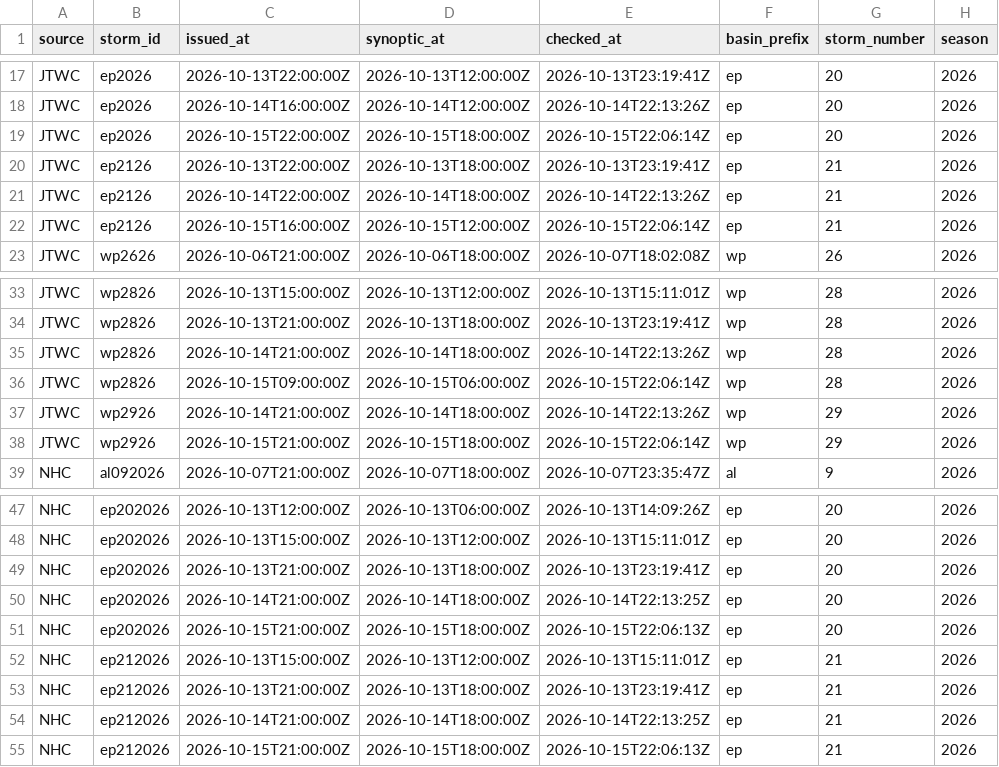
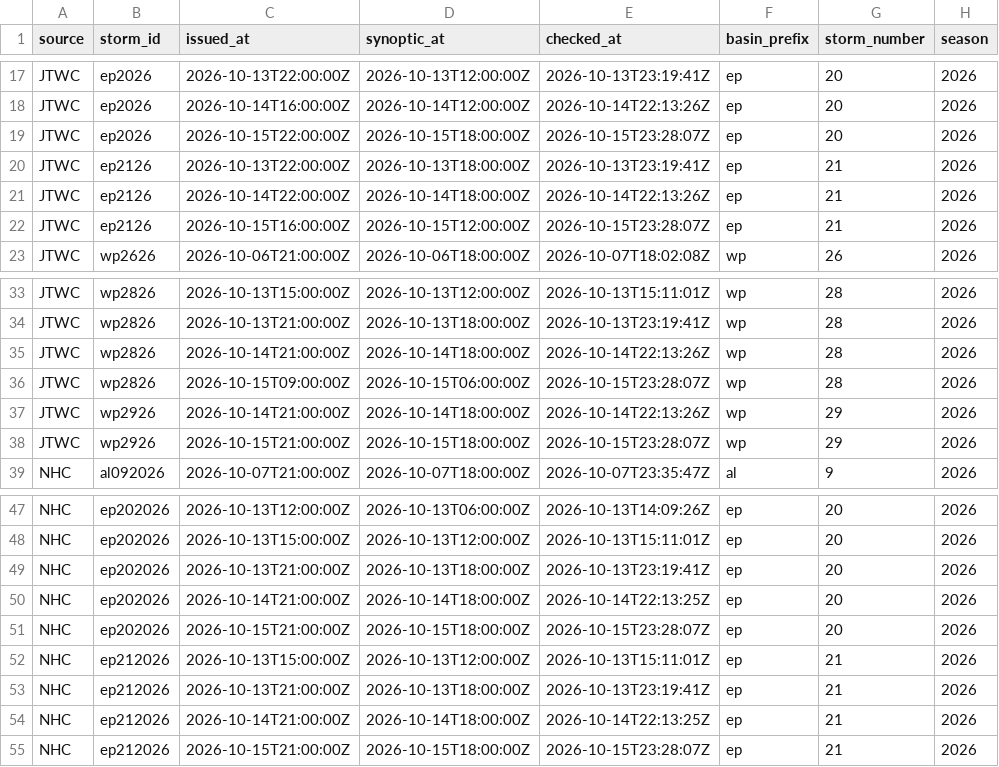
Before and after one commit to philipbergman6-glitch/Mirror-Market, a CSV file: data/history/cyclone_storms.csv, drawn as a sheet; only a part is shown, gaps mark what is left out; the diff names each change by its address in the sheet, - before the commit and + after, or states it on an @@ line.

```diff
--- a/data/history/cyclone_storms.csv
+++ b/data/history/cyclone_storms.csv
-E19 (checked_at): 2026-10-15T22:06:14Z
+E19 (checked_at): 2026-10-15T23:28:07Z
-E22 (checked_at): 2026-10-15T22:06:14Z
+E22 (checked_at): 2026-10-15T23:28:07Z
-E36 (checked_at): 2026-10-15T22:06:14Z
+E36 (checked_at): 2026-10-15T23:28:07Z
-E38 (checked_at): 2026-10-15T22:06:14Z
+E38 (checked_at): 2026-10-15T23:28:07Z
-E51 (checked_at): 2026-10-15T22:06:13Z
+E51 (checked_at): 2026-10-15T23:28:07Z
-E55 (checked_at): 2026-10-15T22:06:13Z
+E55 (checked_at): 2026-10-15T23:28:07Z
```
Also changed, not shown: data/history/brazil_spot_prices.csv, data/history/cyclone_source_status.csv, 7 other files.
